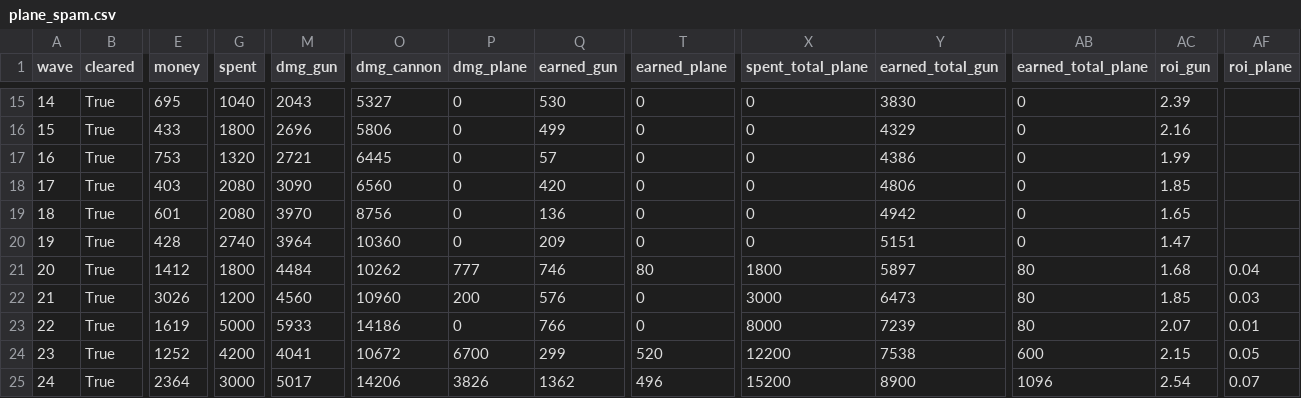
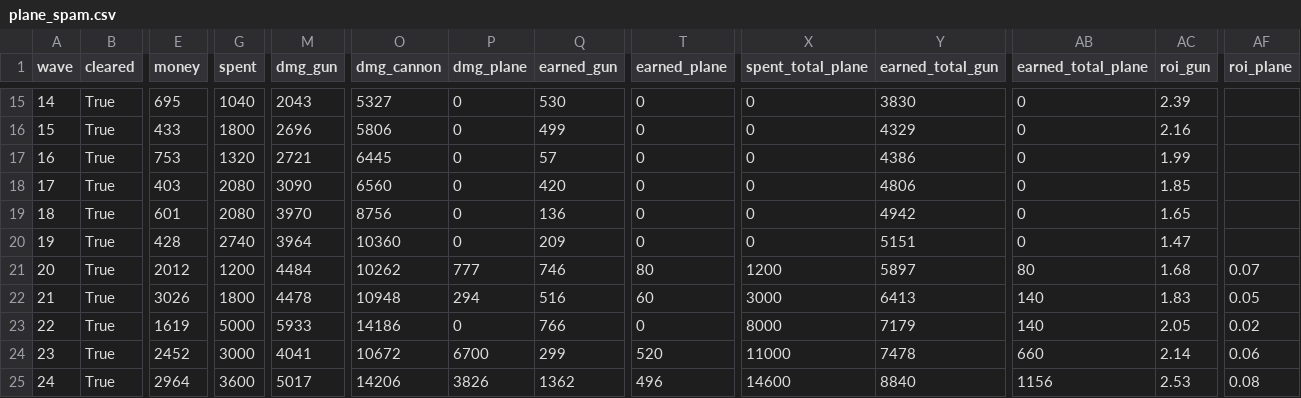
Before and after one commit to vectorviolet/chokepoint, a CSV file: docs/balance/plane_spam.csv, drawn as a sheet; only a part is shown, gaps mark what is left out; the diff covers the shown part only; the diff names each change by its address in the sheet, - before the commit and + after, or states it on an @@ line.

```diff
--- a/docs/balance/plane_spam.csv
+++ b/docs/balance/plane_spam.csv
-E21 (money): 1412
+E21 (money): 2012
-G21 (spent): 1800
+G21 (spent): 1200
-X21 (spent_total_plane): 1800
+X21 (spent_total_plane): 1200
-AF21 (roi_plane): 0.04
+AF21 (roi_plane): 0.07
-G22 (spent): 1200
+G22 (spent): 1800
-M22 (dmg_gun): 4560
+M22 (dmg_gun): 4478
-O22 (dmg_cannon): 10960
+O22 (dmg_cannon): 10948
-P22 (dmg_plane): 200
+P22 (dmg_plane): 294
-Q22 (earned_gun): 576
+Q22 (earned_gun): 516
-T22 (earned_plane): 0
+T22 (earned_plane): 60
-Y22 (earned_total_gun): 6473
+Y22 (earned_total_gun): 6413
-AB22:AB23 (earned_total_plane): 80
+AB22:AB23 (earned_total_plane): 140
-AC22 (roi_gun): 1.85
+AC22 (roi_gun): 1.83
-AF22 (roi_plane): 0.03
+AF22 (roi_plane): 0.05
-Y23 (earned_total_gun): 7239
+Y23 (earned_total_gun): 7179
-AC23 (roi_gun): 2.07
+AC23 (roi_gun): 2.05
-AF23 (roi_plane): 0.01
+AF23 (roi_plane): 0.02
-E24 (money): 1252
+E24 (money): 2452
-G24 (spent): 4200
+G24 (spent): 3000
-X24 (spent_total_plane): 12200
+X24 (spent_total_plane): 11000
-Y24 (earned_total_gun): 7538
+Y24 (earned_total_gun): 7478
-AB24 (earned_total_plane): 600
+AB24 (earned_total_plane): 660
-AC24 (roi_gun): 2.15
+AC24 (roi_gun): 2.14
-AF24 (roi_plane): 0.05
+AF24 (roi_plane): 0.06
-E25 (money): 2364
+E25 (money): 2964
-G25 (spent): 3000
+G25 (spent): 3600
-X25 (spent_total_plane): 15200
+X25 (spent_total_plane): 14600
-Y25 (earned_total_gun): 8900
+Y25 (earned_total_gun): 8840
-AB25 (earned_total_plane): 1096
+AB25 (earned_total_plane): 1156
-AC25 (roi_gun): 2.54
+AC25 (roi_gun): 2.53
-AF25 (roi_plane): 0.07
+AF25 (roi_plane): 0.08
```
Also changed, not shown: 36 edited cells elsewhere in this file, docs/balance/mixed.csv, 8 other files.
